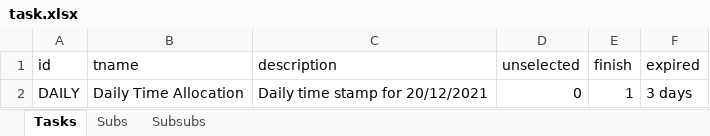
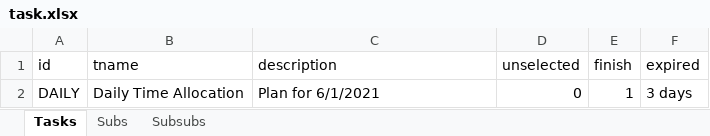
Before and after one commit to thinhhoang95/pay-me, an Excel workbook: task.xlsx, sheet Tasks, drawn as a sheet; values as stored, in another font and other column widths than the file's, no borders; the diff names each change by its address in the sheet, - before the commit and + after, or states it on an @@ line.

Commit message:
Future task stamps

```diff
--- a/task.xlsx (sheet Tasks)
+++ b/task.xlsx (sheet Tasks)
-C2 (description): Daily time stamp for 20/12/2021
+C2 (description): Plan for 6/1/2021
```
Also changed, not shown: sheet Subsubs, sheet Subs, 13 other files.
